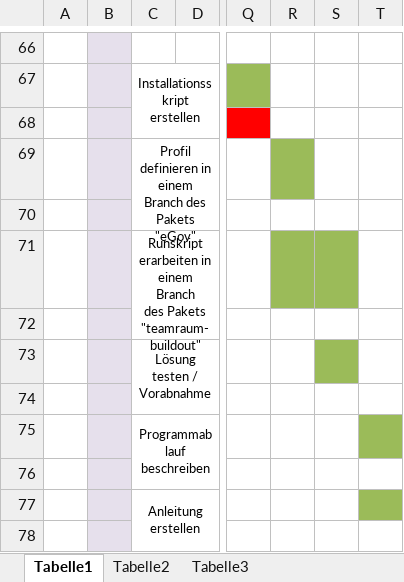
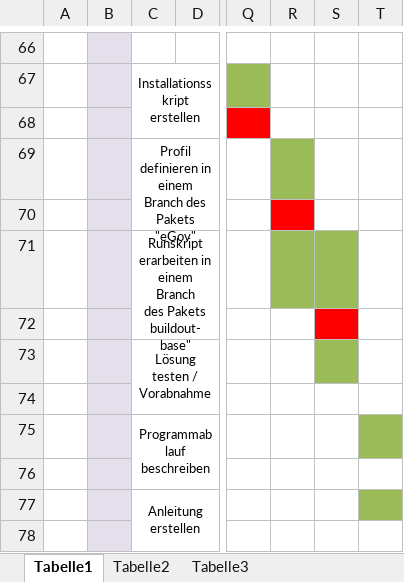
Before and after one commit to 4teamwork/IPA_michel.weingart, an Excel workbook: Dokumente/Zeitplan.xlsx, sheet Tabelle1, drawn as a sheet; only a part is shown, gaps mark what is left out; values as stored, in another font and other column widths than the file's, no borders; charts and pictures not drawn; the diff names each change by its address in the sheet, - before the commit and + after, or states it on an @@ line.

```diff
--- a/Dokumente/Zeitplan.xlsx (sheet Tabelle1)
+++ b/Dokumente/Zeitplan.xlsx (sheet Tabelle1)
-R70 fill: none
+R70 fill: #FF0000
-C71: …des Pakets "teamraum-buildout"
+C71: …des Pakets buildout-base"
-S72 fill: none
+S72 fill: #FF0000
```
Also changed, not shown: 7 other files.
